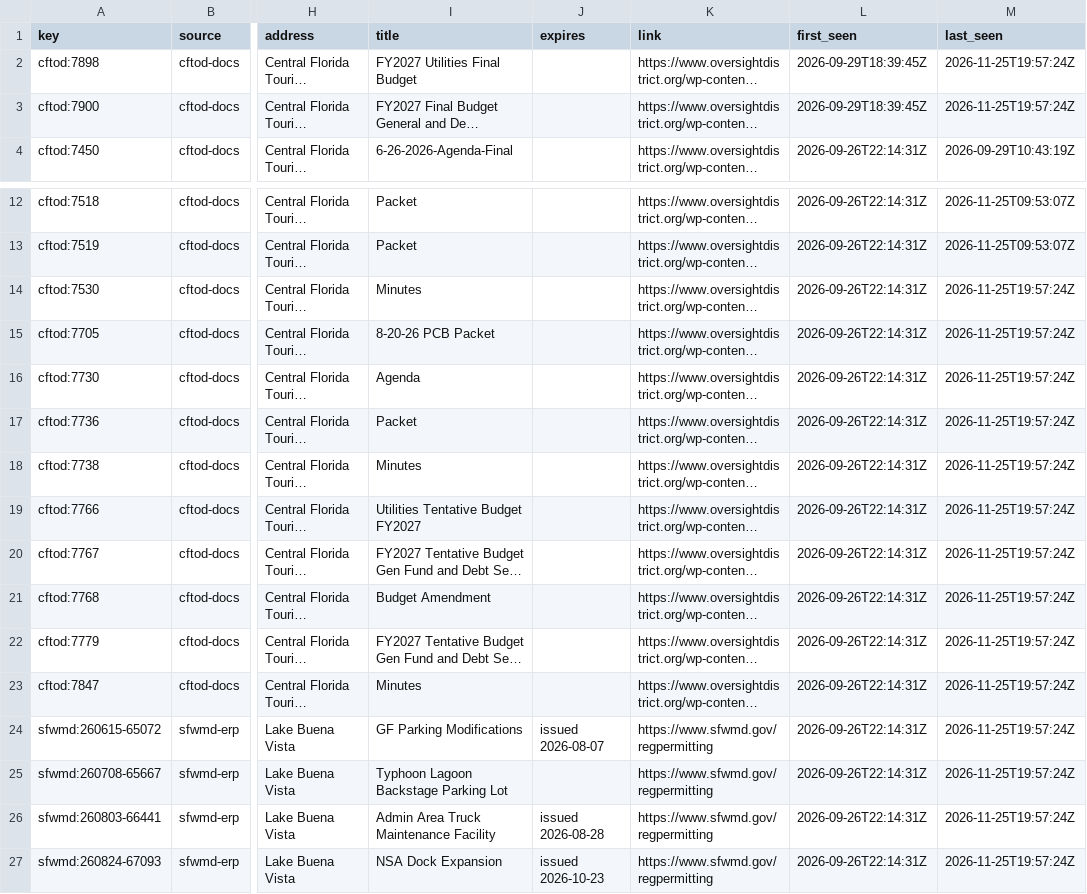
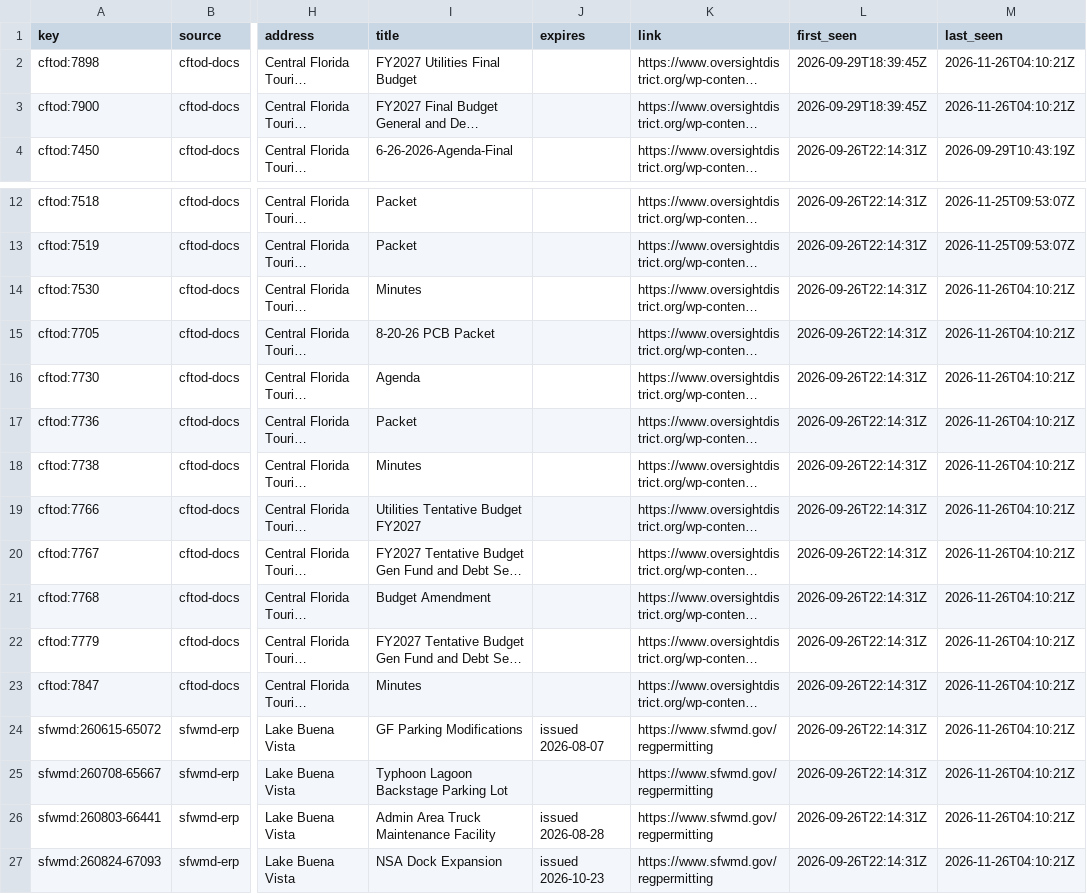
Before and after one commit to scoopdisney/wdw-permit-watch, a CSV file: data/scan/records.csv, drawn as a sheet; only a part is shown, gaps mark what is left out; long unchanged cells end in …; the diff names each change by its address in the sheet, - before the commit and + after, or states it on an @@ line.

```diff
--- a/data/scan/records.csv
+++ b/data/scan/records.csv
-M2:M3 (last_seen): 2026-11-25T19:57:24Z
+M2:M3 (last_seen): 2026-11-26T04:10:21Z
-M14:M27 (last_seen): 2026-11-25T19:57:24Z
+M14:M27 (last_seen): 2026-11-26T04:10:21Z
```
Also changed, not shown: 1 other file.
